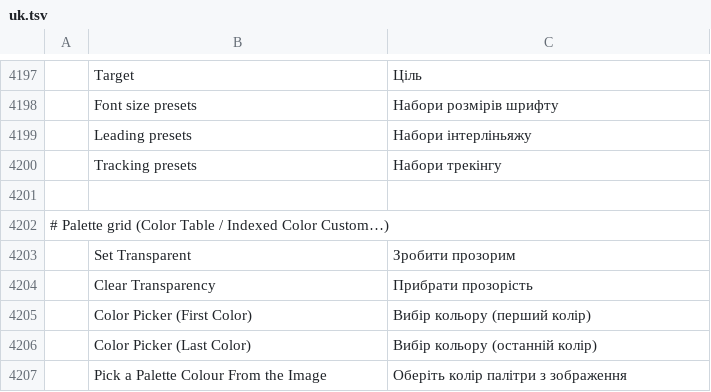
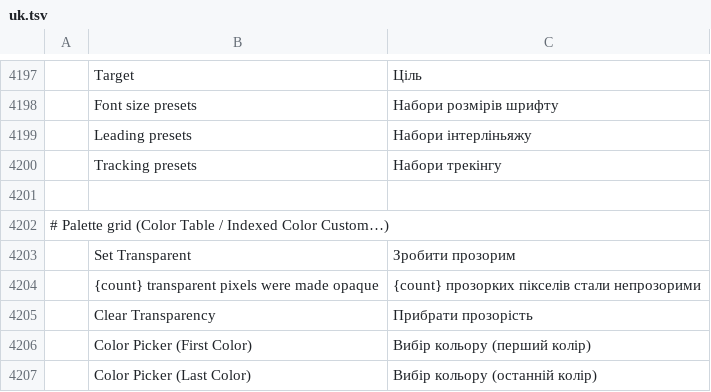
Before and after one commit to beterhans/photocraft, a TSV file: crates/ui-egui/src/i18n/uk.tsv, drawn as a sheet; only a part is shown, gaps mark what is left out; the shorter side is filled out with more unchanged rows; the diff names each change by its address in the sheet, - before the commit and + after, or states it on an @@ line.

```diff
--- a/crates/ui-egui/src/i18n/uk.tsv
+++ b/crates/ui-egui/src/i18n/uk.tsv
+row 4204:  | {count} transparent pixels were made opaque | {count} прозорких пікселів стали непрозорими
```
Also changed, not shown: crates/ui-egui/src/i18n/el.tsv, crates/ui-egui/src/i18n/ja.tsv, 23 other files.
